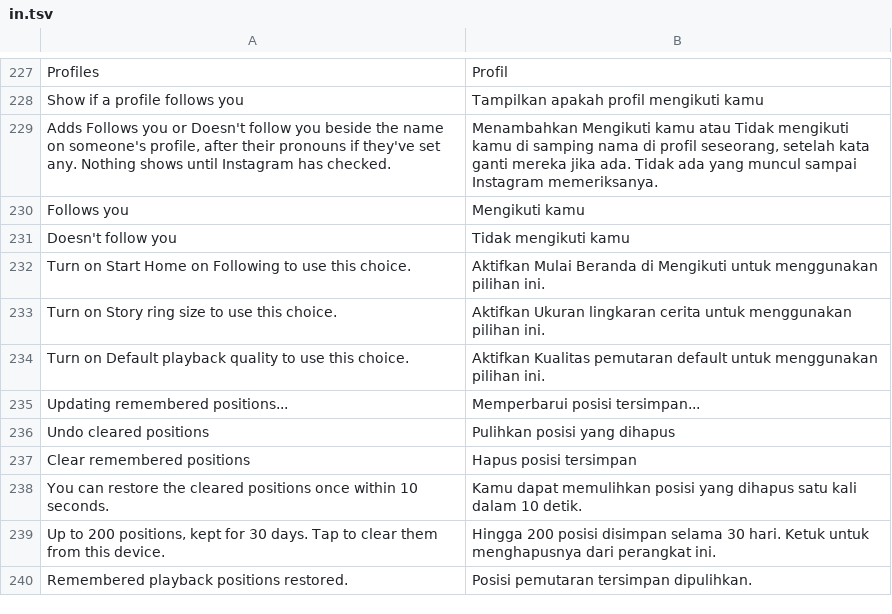
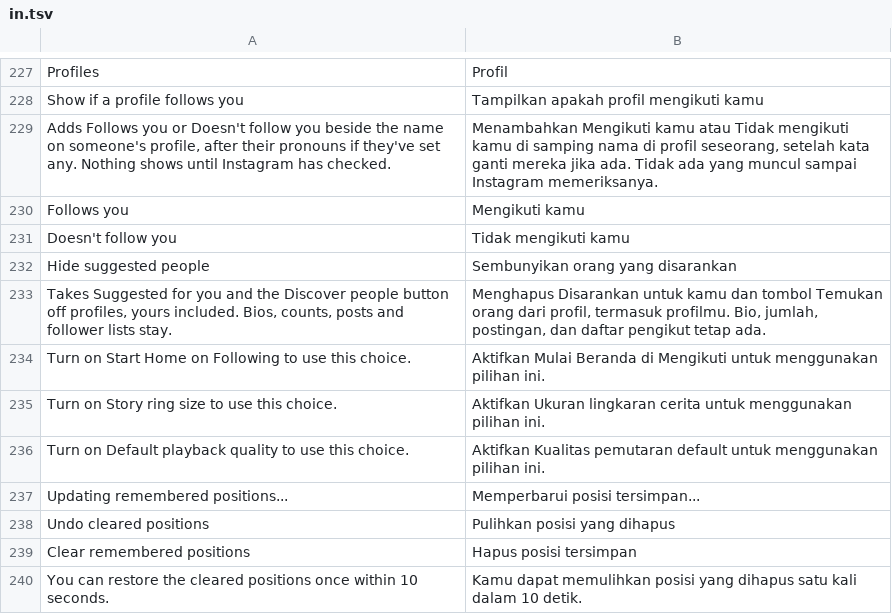
Before and after one commit to BlackGold8282/HushGram, a TSV file: extensions/shared/library/src/main/l10n/in.tsv, drawn as a sheet; only a part is shown, gaps mark what is left out; the shorter side is filled out with more unchanged rows; the diff names each change by its address in the sheet, - before the commit and + after, or states it on an @@ line.

```diff
--- a/extensions/shared/library/src/main/l10n/in.tsv
+++ b/extensions/shared/library/src/main/l10n/in.tsv
+row 232: Hide suggested people | Sembunyikan orang yang disarankan
+row 233: Takes Suggested for you and the Discover people button off profiles, yours included. Bios, counts, posts and follower lists stay. | Menghapus Disarankan untuk kamu dan tombol Temukan orang dari profil, termasuk profilmu. Bio, jumlah, postingan, dan daftar pengikut tetap ada.
```
Also changed, not shown: extensions/shared/library/src/main/l10n/de.tsv, extensions/shared/library/src/main/l10n/es.tsv, 18 other files.
